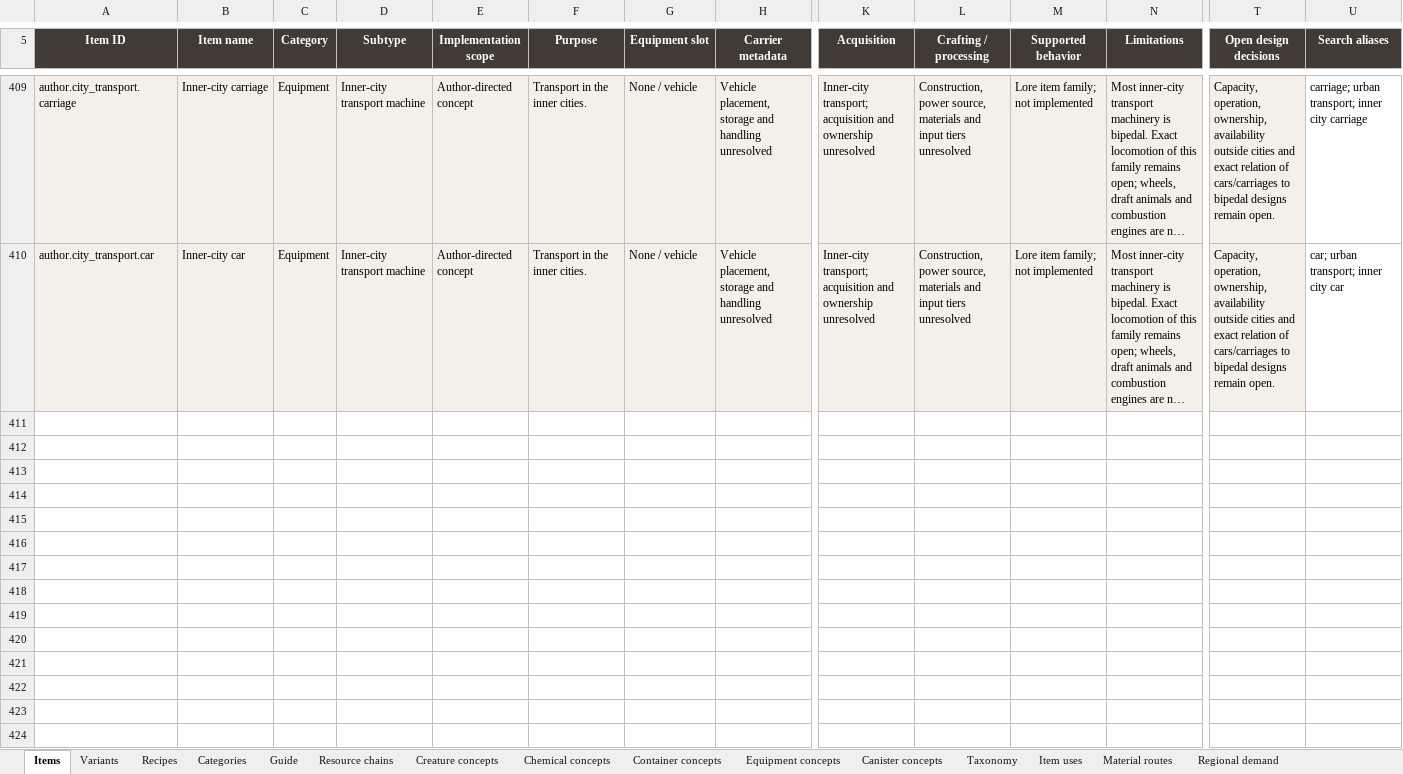
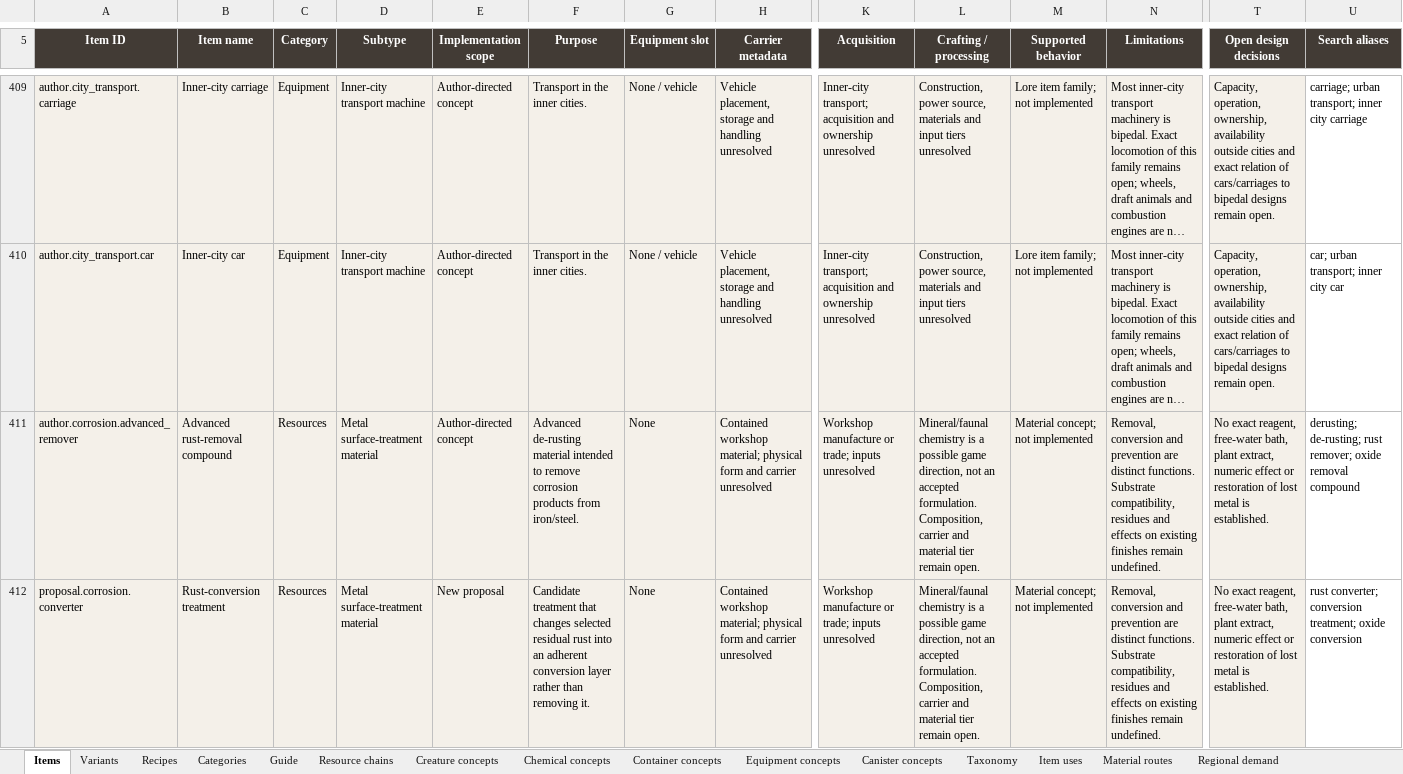
Before and after one commit to sleepyseamonster/Booter-BigARM, an Excel workbook: Docs/Design/Items/MASTER_ITEM_DATABASE.xlsx, sheet Items, drawn as a sheet; only a part is shown, gaps mark what is left out; long unchanged cells end in …; values as stored, in another font and other column widths than the file's, no borders; conditional formats and table styles not drawn; rows hold the shown columns only; the diff covers the shown part only; the diff names each change by its address in the sheet, - before the commit and + after, or states it on an @@ line.

Commit message:
docs: add de-rusting materials and corrosion treatment distinctions

```diff
--- a/Docs/Design/Items/MASTER_ITEM_DATABASE.xlsx (sheet Items)
+++ b/Docs/Design/Items/MASTER_ITEM_DATABASE.xlsx (sheet Items)
+row 411: author.corrosion.advanced_remover | Advanced rust-removal compound | Resources | Metal surface-treatment material | Author-directed concept | Advanced de-rusting material intended to remove corrosion products from iron/steel. | None | Contained workshop material; physical form and carrier unresolved | Workshop manufacture or trade; inputs unresolved | Mineral/faunal chemistry is a possible game direction, not an accepted formulation. Composition, carrier and material tier remain open. | Material concept; not implemented | Removal, conversion and prevention are distinct functions. Substrate compatibility, residues and effects on existing finishes remain undefined. | No exact reagent, free-water bath, plant extract, numeric effect or restoration of lost metal is established. | derusting; de-rusting; rust remover; oxide removal compound
+row 412: proposal.corrosion.converter | Rust-conversion treatment | Resources | Metal surface-treatment material | New proposal | Candidate treatment that changes selected residual rust into an adherent conversion layer rather than removing it. | None | Contained workshop material; physical form and carrier unresolved | Workshop manufacture or trade; inputs unresolved | Mineral/faunal chemistry is a possible game direction, not an accepted formulation. Composition, carrier and material tier remain open. | Material concept; not implemented | Removal, conversion and prevention are distinct functions. Substrate compatibility, residues and effects on existing finishes remain undefined. | No exact reagent, free-water bath, plant extract, numeric effect or restoration of lost metal is established. | rust converter; conversion treatment; oxide conversion
```
Also changed, not shown: 1 added row elsewhere in this sheet, sheet Item uses, sheet Guide, sheet Categories, 2 other files.
